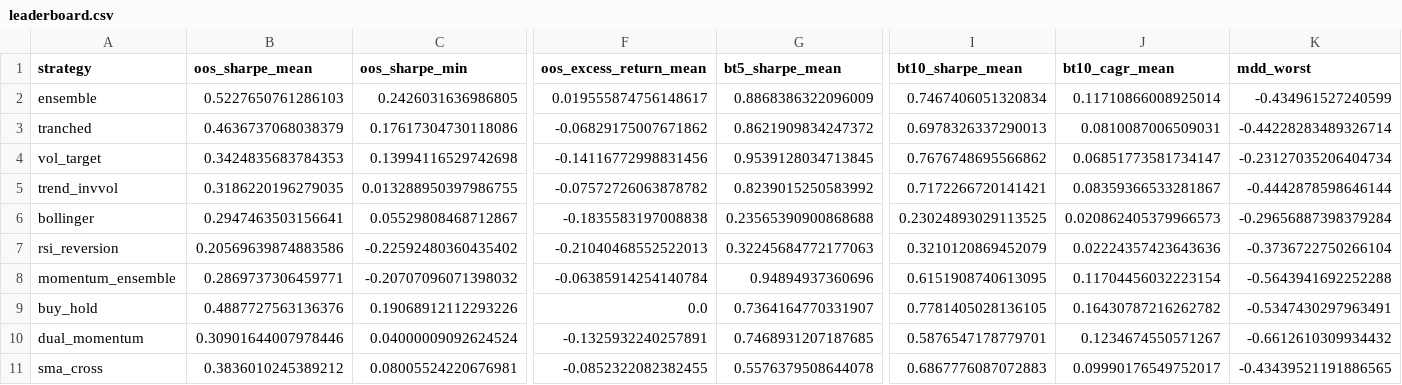
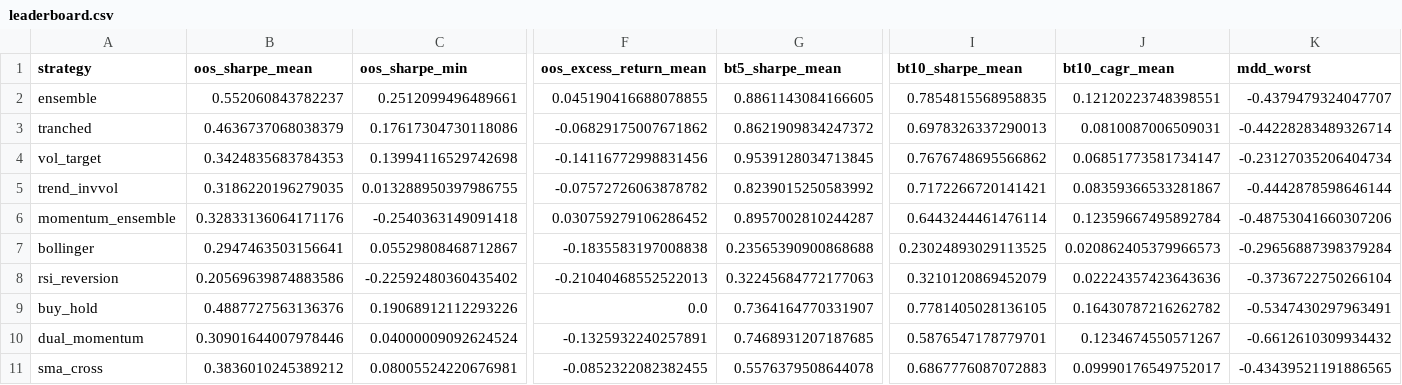
Before and after one commit to donghyun999/quant-trader, a CSV file: research/results/leaderboard.csv, drawn as a sheet; only a part is shown, gaps mark what is left out; removed rows and columns are numbered as before the commit, all else as after; rows hold the shown columns only; the diff covers the shown part only; the diff names each change by its address in the sheet, - before the commit and + after, or states it on an @@ line.

```diff
--- a/research/results/leaderboard.csv
+++ b/research/results/leaderboard.csv
-B2 (oos_sharpe_mean): 0.5227650761286103
+B2 (oos_sharpe_mean): 0.552060843782237
-C2 (oos_sharpe_min): 0.2426031636986805
+C2 (oos_sharpe_min): 0.2512099496489661
-F2 (oos_excess_return_mean): 0.019555874756148617
+F2 (oos_excess_return_mean): 0.045190416688078855
-G2 (bt5_sharpe_mean): 0.8868386322096009
+G2 (bt5_sharpe_mean): 0.8861143084166605
-I2 (bt10_sharpe_mean): 0.7467406051320834
+I2 (bt10_sharpe_mean): 0.7854815568958835
-J2 (bt10_cagr_mean): 0.11710866008925014
+J2 (bt10_cagr_mean): 0.12120223748398551
-K2 (mdd_worst): -0.434961527240599
+K2 (mdd_worst): -0.4379479324047707
+row 6: momentum_ensemble | 0.32833136064171176 | -0.2540363149091418 | 0.030759279106286452 | 0.8957002810244287 | 0.6443244461476114 | 0.12359667495892784 | -0.48753041660307206
-row 8: momentum_ensemble | 0.2869737306459771 | -0.20707096071398032 | -0.06385914254140784 | 0.94894937360696 | 0.6151908740613095 | 0.11704456032223154 | -0.5643941692252288
```
Also changed, not shown: 2 edited cells elsewhere in this file, research/results/detail_latest.csv, 10 other files.
